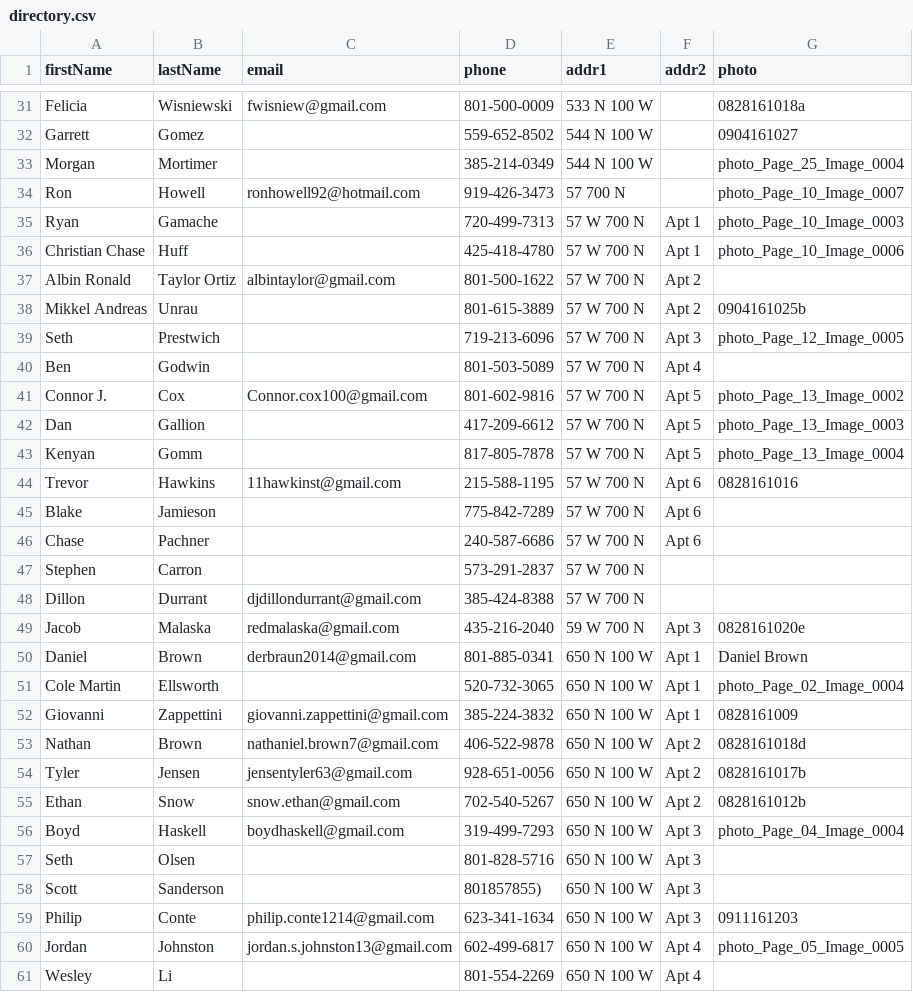
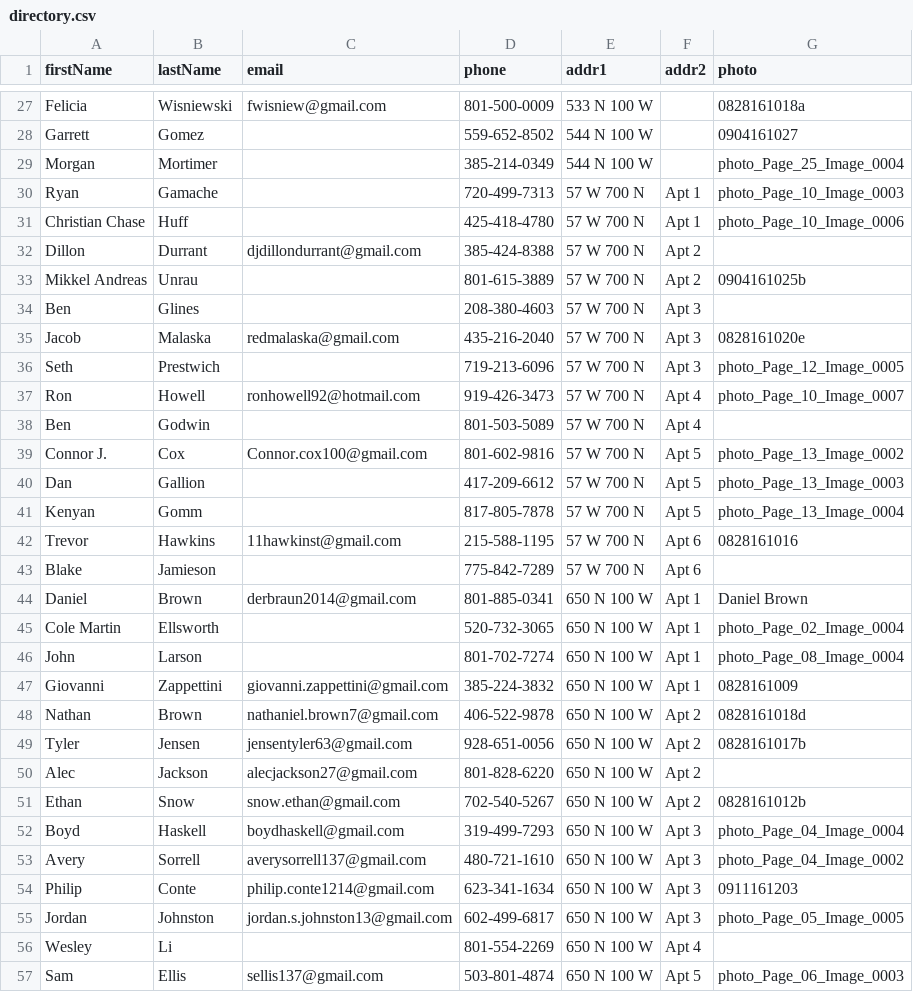
Before and after one commit to JMStewart/ysa-directory, a CSV file: data/directory.csv, drawn as a sheet; only a part is shown, gaps mark what is left out; the shorter side is filled out with more unchanged rows; the diff covers the shown part only.

```diff
--- a/data/directory.csv
+++ b/data/directory.csv
@@ -33,8 +29,10 @@ Garrett,Gomez,,559-652-8502,544 N 100 W,,0904161027
 Morgan,Mortimer,,385-214-0349,544 N 100 W,,photo_Page_25_Image_0004
-Ron,Howell,ronhowell92@hotmail.com,919-426-3473,57 700 N,,photo_Page_10_Image_0007
 Ryan,Gamache,,720-499-7313,57 W 700 N,Apt 1,photo_Page_10_Image_0003
 Christian Chase,Huff,,425-418-4780,57 W 700 N,Apt 1,photo_Page_10_Image_0006
-Albin Ronald,Taylor Ortiz,albintaylor@gmail.com,801-500-1622,57 W 700 N,Apt 2,
+Dillon,Durrant,djdillondurrant@gmail.com,385-424-8388,57 W 700 N,Apt 2,
 Mikkel Andreas,Unrau,,801-615-3889,57 W 700 N,Apt 2,0904161025b
+Ben,Glines,,208-380-4603,57 W 700 N,Apt 3,
+Jacob,Malaska,redmalaska@gmail.com,435-216-2040,57 W 700 N,Apt 3,0828161020e
 Seth,Prestwich,,719-213-6096,57 W 700 N,Apt 3,photo_Page_12_Image_0005
+Ron,Howell,ronhowell92@hotmail.com,919-426-3473,57 W 700 N,Apt 4,photo_Page_10_Image_0007
 Ben,Godwin,,801-503-5089,57 W 700 N,Apt 4,
@@ -45,8 +43,5 @@ Trevor,Hawkins,11hawkinst@gmail.com,215-588-1195,57 W 700 N,Apt 6,0828161016
 Blake,Jamieson,,775-842-7289,57 W 700 N,Apt 6,
-Chase,Pachner,,240-587-6686,57 W 700 N,Apt 6,
-Stephen,Carron,,573-291-2837,57 W 700 N,,
-Dillon,Durrant,djdillondurrant@gmail.com,385-424-8388,57 W 700 N,,
-Jacob,Malaska,redmalaska@gmail.com,435-216-2040,59 W 700 N,Apt 3,0828161020e
 Daniel,Brown,derbraun2014@gmail.com,801-885-0341,650 N 100 W,Apt 1,Daniel Brown
 Cole Martin,Ellsworth,,520-732-3065,650 N 100 W,Apt 1,photo_Page_02_Image_0004
+John,Larson,,801-702-7274,650 N 100 W,Apt 1,photo_Page_08_Image_0004
 Giovanni,Zappettini,giovanni.zappettini@gmail.com,385-224-3832,650 N 100 W,Apt 1,0828161009
@@ -54,8 +49,8 @@ Nathan,Brown,nathaniel.brown7@gmail.com,406-522-9878,650 N 100 W,Apt 2,082816101
 Tyler,Jensen,jensentyler63@gmail.com,928-651-0056,650 N 100 W,Apt 2,0828161017b
+Alec,Jackson,alecjackson27@gmail.com,801-828-6220,650 N 100 W,Apt 2,
 Ethan,Snow,snow.ethan@gmail.com,702-540-5267,650 N 100 W,Apt 2,0828161012b
 Boyd,Haskell,boydhaskell@gmail.com,319-499-7293,650 N 100 W,Apt 3,photo_Page_04_Image_0004
-Seth,Olsen,,801-828-5716,650 N 100 W,Apt 3,
-Scott,Sanderson,,801857855),650 N 100 W,Apt 3,
+Avery,Sorrell,averysorrell137@gmail.com,480-721-1610,650 N 100 W,Apt 3,photo_Page_04_Image_0002
 Philip,Conte,philip.conte1214@gmail.com,623-341-1634,650 N 100 W,Apt 3,0911161203
-Jordan,Johnston,jordan.s.johnston13@gmail.com,602-499-6817,650 N 100 W,Apt 4,photo_Page_05_Image_0005
+Jordan,Johnston,jordan.s.johnston13@gmail.com,602-499-6817,650 N 100 W,Apt 3,photo_Page_05_Image_0005
 Wesley,Li,,801-554-2269,650 N 100 W,Apt 4,
```
Also changed, not shown: 3 added rows, 9 removed rows, 1 moved row and 3 edited cells elsewhere in this file, 1 other file.
